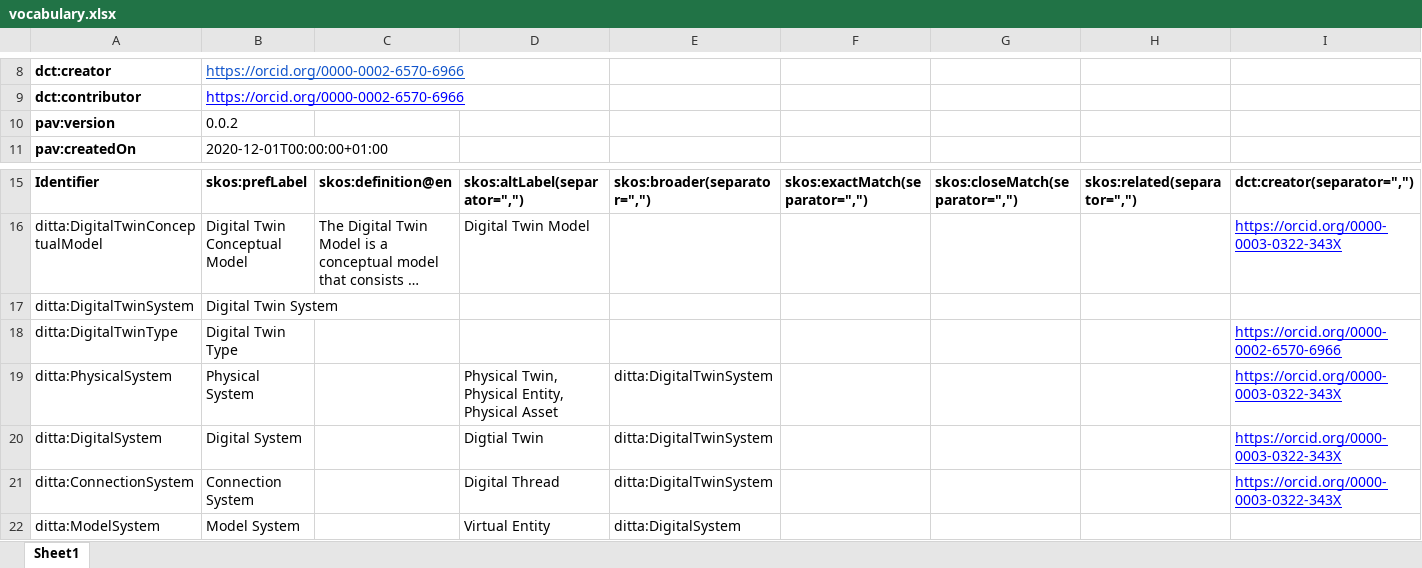
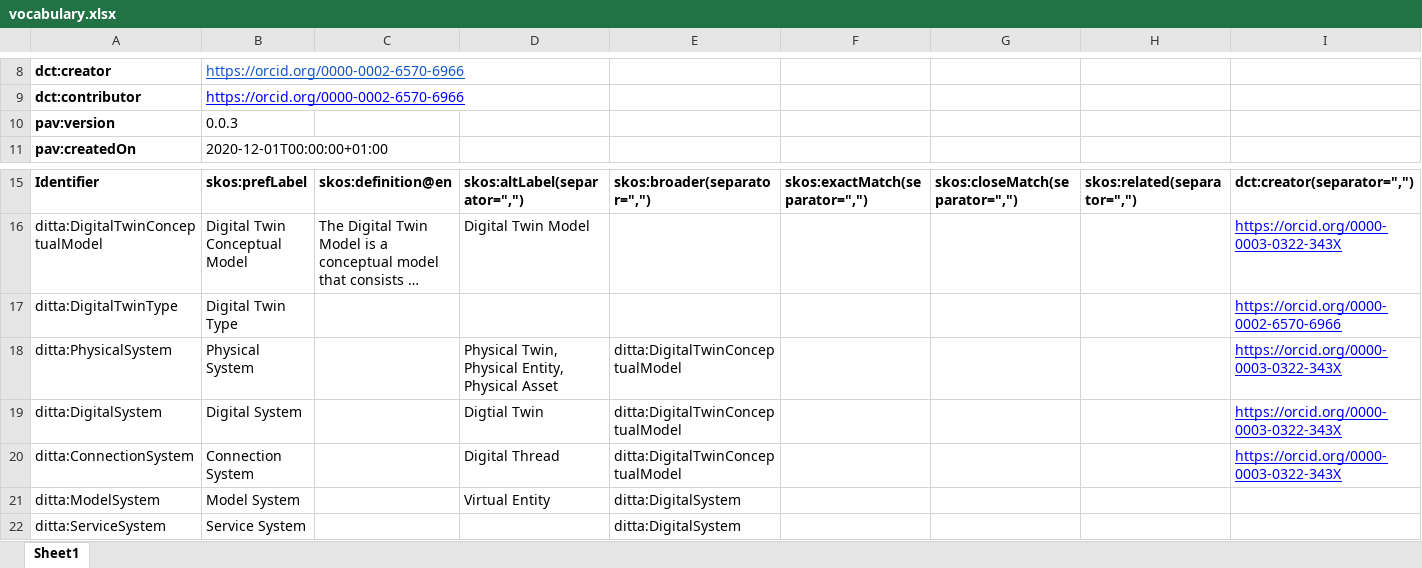
Before and after one commit to time-trader/digital-twin-taxonomy, an Excel workbook: vocabulary.xlsx, sheet Sheet1, drawn as a sheet; only a part is shown, gaps mark what is left out; the shorter side is filled out with more unchanged rows; long unchanged cells end in …; values as stored, in another font and other column widths than the file's, no borders; charts and pictures not drawn; removed rows and columns are numbered as before the commit, all else as after; rows hold the shown columns only; the diff names each change by its address in the sheet, - before the commit and + after, or states it on an @@ line.

Commit message:
Remove DT system concept

```diff
--- a/vocabulary.xlsx (sheet Sheet1)
+++ b/vocabulary.xlsx (sheet Sheet1)
-B10: 0.0.2
+B10: 0.0.3
-row 17: ditta:DigitalTwinSystem | Digital Twin System
-E18:E20: ditta:DigitalTwinSystem
+E18:E20: ditta:DigitalTwinConceptualModel
```
Also changed, not shown: formulas that keep their value.
